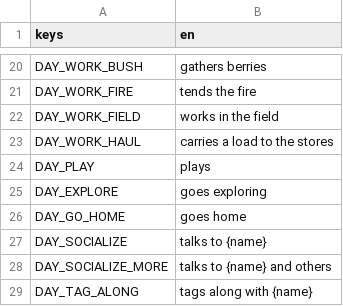
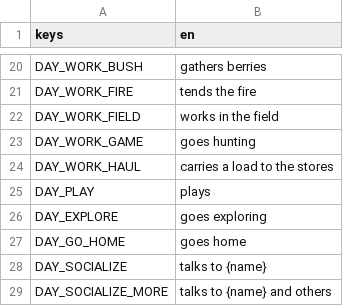
Before and after one commit to happihack/MyWorld, a CSV file: data/text/daylog.csv, drawn as a sheet; only a part is shown, gaps mark what is left out; the shorter side is filled out with more unchanged rows.

```diff
--- a/data/text/daylog.csv
+++ b/data/text/daylog.csv
@@ -22,2 +22,3 @@ DAY_WORK_FIRE,"tends the fire"
 DAY_WORK_FIELD,"works in the field"
+DAY_WORK_GAME,"goes hunting"
 DAY_WORK_HAUL,"carries a load to the stores"
```
Also changed, not shown: data/text/history.csv, 49 other files.
